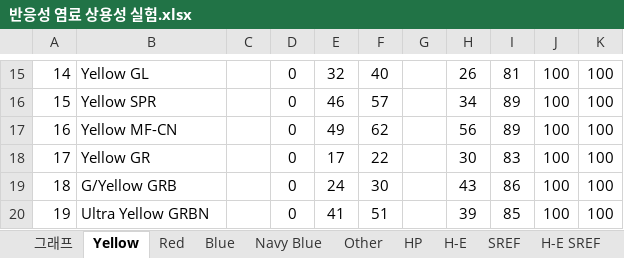
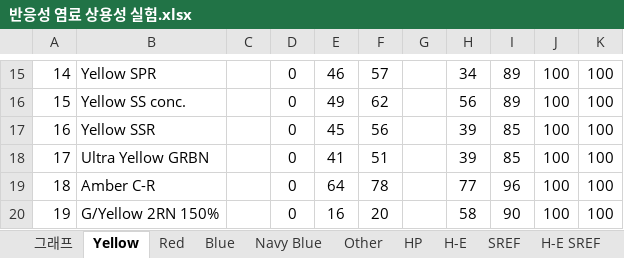
Before and after one commit to pumpjun/dye-search-graph, an Excel workbook: 반응성 염료 상용성 실험.xlsx, sheet Yellow, drawn as a sheet; only a part is shown, gaps mark what is left out; values as stored, in another font and other column widths than the file's, no borders; the diff covers the shown part only; the diff names each change by its address in the sheet, - before the commit and + after, or states it on an @@ line.

```diff
--- a/반응성 염료 상용성 실험.xlsx (sheet Yellow)
+++ b/반응성 염료 상용성 실험.xlsx (sheet Yellow)
-B15: Yellow GL
+B15: Yellow SPR
-E15: 32
+E15: 46
-F15: 40
+F15: 57
-H15: 26
+H15: 34
-I15: 81
+I15: 89
-B16: Yellow SPR
+B16: Yellow SS conc.
-E16: 46
+E16: 49
-F16: 57
+F16: 62
-H16: 34
+H16: 56
-B17: Yellow MF-CN
+B17: Yellow SSR
-E17: 49
+E17: 45
-F17: 62
+F17: 56
-H17: 56
+H17: 39
-I17: 89
+I17: 85
-B18: Yellow GR
+B18: Ultra Yellow GRBN
-E18: 17
+E18: 41
-F18: 22
+F18: 51
-H18: 30
+H18: 39
-I18: 83
+I18: 85
-B19: G/Yellow GRB
+B19: Amber C-R
-E19: 24
+E19: 64
-F19: 30
+F19: 78
-H19: 43
+H19: 77
-I19: 86
+I19: 96
-B20: Ultra Yellow GRBN
+B20: G/Yellow 2RN 150%
-E20: 41
+E20: 16
-F20: 51
+F20: 20
-H20: 39
+H20: 58
-I20: 85
+I20: 90
```
Also changed, not shown: 111 edited cells elsewhere in this sheet, sheet Navy Blue, sheet Blue, sheet H-E, sheet Red, sheet Other, sheet HP.
